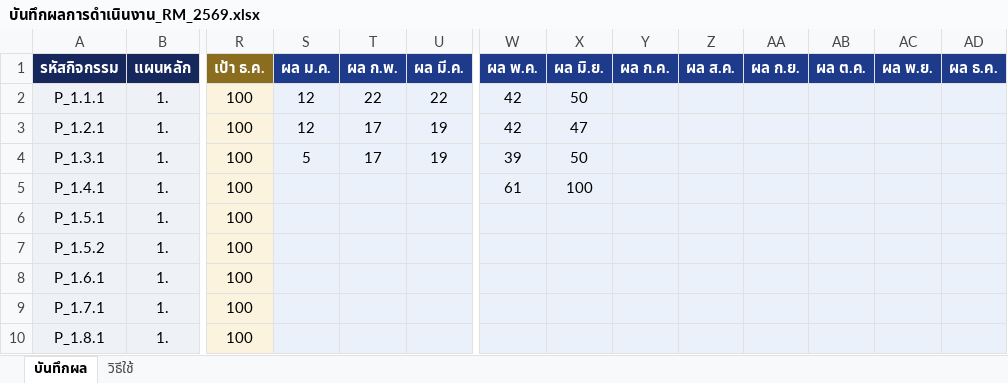
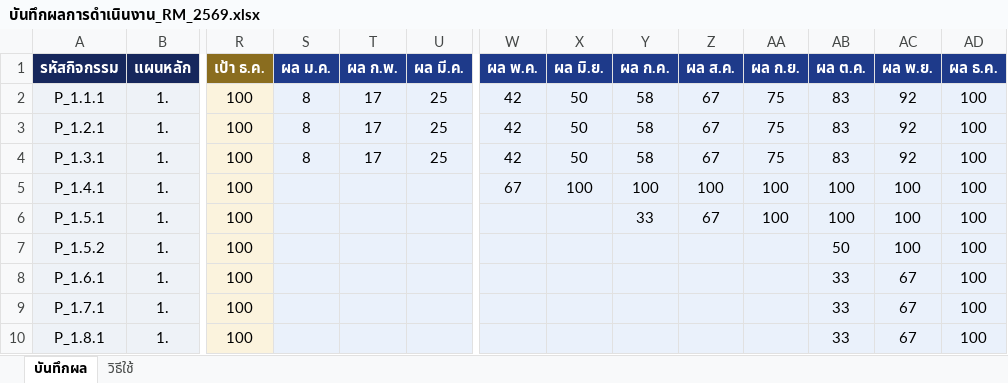
Before and after one commit to atomnet18-lang/Risk-Dashboard, an Excel workbook: บันทึกผลการดำเนินงาน_RM_2569.xlsx, sheet บันทึกผล, drawn as a sheet; only a part is shown, gaps mark what is left out; values as stored, in another font and other column widths than the file's, no borders; table styles not drawn; the diff covers the shown part only; the diff names each change by its address in the sheet, - before the commit and + after, or states it on an @@ line.

```diff
--- a/บันทึกผลการดำเนินงาน_RM_2569.xlsx (sheet บันทึกผล)
+++ b/บันทึกผลการดำเนินงาน_RM_2569.xlsx (sheet บันทึกผล)
-S2:S3 (ผล ม.ค.): 12
+S2:S3 (ผล ม.ค.): 8
-T2 (ผล ก.พ.): 22
+T2 (ผล ก.พ.): 17
-U2 (ผล มี.ค.): 22
+U2 (ผล มี.ค.): 25
-Y2:Y4 (ผล ก.ค.): (empty)
+Y2:Y4 (ผล ก.ค.): 58
-Z2:Z4 (ผล ส.ค.): (empty)
+Z2:Z4 (ผล ส.ค.): 67
-AA2:AA4 (ผล ก.ย.): (empty)
+AA2:AA4 (ผล ก.ย.): 75
-AB2:AB4 (ผล ต.ค.): (empty)
+AB2:AB4 (ผล ต.ค.): 83
-AC2:AC4 (ผล พ.ย.): (empty)
+AC2:AC4 (ผล พ.ย.): 92
-AD2:AD10 (ผล ธ.ค.): (empty)
+AD2:AD10 (ผล ธ.ค.): 100
-U3:U4 (ผล มี.ค.): 19
+U3:U4 (ผล มี.ค.): 25
-X3 (ผล มิ.ย.): 47
+X3 (ผล มิ.ย.): 50
-S4 (ผล ม.ค.): 5
+S4 (ผล ม.ค.): 8
-W4 (ผล พ.ค.): 39
+W4 (ผล พ.ค.): 42
-W5 (ผล พ.ค.): 61
+W5 (ผล พ.ค.): 67
-Y5 (ผล ก.ค.): (empty)
+Y5 (ผล ก.ค.): 100
-Z5 (ผล ส.ค.): (empty)
+Z5 (ผล ส.ค.): 100
-AA5:AA6 (ผล ก.ย.): (empty)
+AA5:AA6 (ผล ก.ย.): 100
-AB5:AB6 (ผล ต.ค.): (empty)
+AB5:AB6 (ผล ต.ค.): 100
-AC5:AC7 (ผล พ.ย.): (empty)
+AC5:AC7 (ผล พ.ย.): 100
-Y6 (ผล ก.ค.): (empty)
+Y6 (ผล ก.ค.): 33
-Z6 (ผล ส.ค.): (empty)
+Z6 (ผล ส.ค.): 67
-AB7 (ผล ต.ค.): (empty)
+AB7 (ผล ต.ค.): 50
-AB8:AB10 (ผล ต.ค.): (empty)
+AB8:AB10 (ผล ต.ค.): 33
-AC8:AC10 (ผล พ.ย.): (empty)
+AC8:AC10 (ผล พ.ย.): 67
```
Also changed, not shown: 723 edited cells elsewhere in this sheet, 3 other files.
